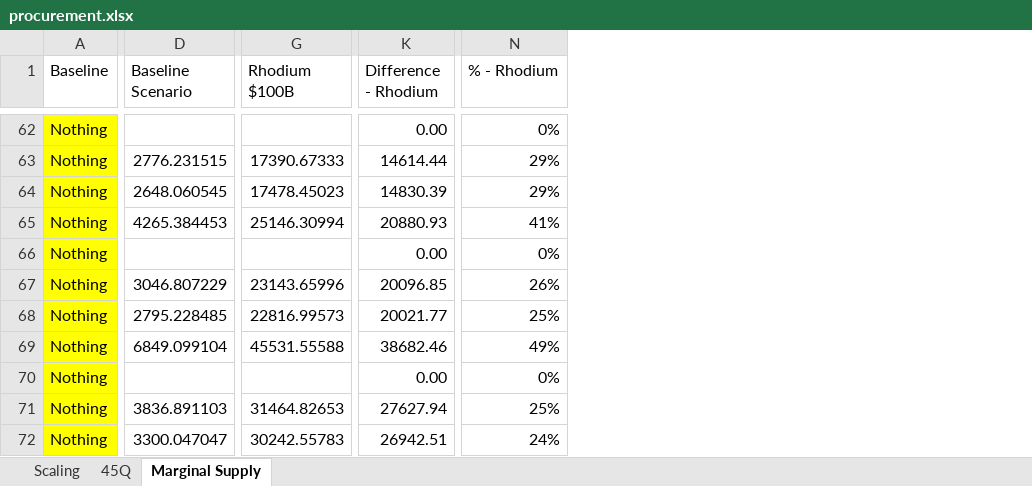
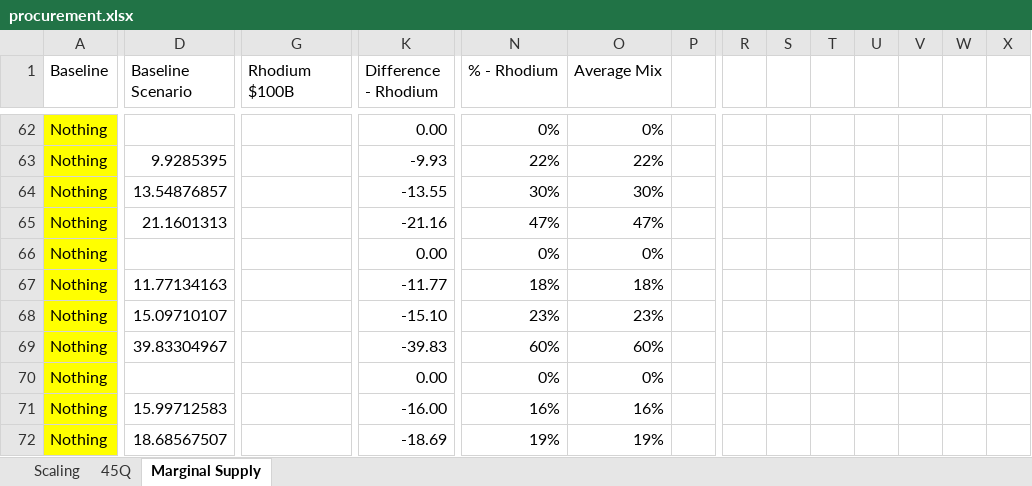
Before and after one commit to PEESEgroup/GCAM-CDR-policy, an Excel workbook: data/data_analysis/procurement.xlsx, sheet Marginal Supply, drawn as a sheet; only a part is shown, gaps mark what is left out; values as stored, in another font and other column widths than the file's, no borders; the diff covers the shown part only; the diff names each change by its address in the sheet, - before the commit and + after, or states it on an @@ line.

```diff
--- a/data/data_analysis/procurement.xlsx (sheet Marginal Supply)
+++ b/data/data_analysis/procurement.xlsx (sheet Marginal Supply)
+column O (Average Mix), rows 62-72: 0% | 22% | 30% | 47% | 0% | 18% | 23% | 60% | 0% | 16% | 19%
+column P, empty
+column R, empty
+column S, empty
+column T, empty
+column U, empty
+column V, empty
+column W, empty
+column X, empty
-D63 (Baseline Scenario): 2776.231515
+D63 (Baseline Scenario): 9.9285395
-G63 (Rhodium $100B): 17390.67333
+G63 (Rhodium $100B): (empty)
-K63 (Difference - Rhodium): 14614.44
+K63 (Difference - Rhodium): -9.93
-N63 (% - Rhodium): 29%
+N63 (% - Rhodium): 22%
-D64 (Baseline Scenario): 2648.060545
+D64 (Baseline Scenario): 13.54876857
-G64 (Rhodium $100B): 17478.45023
+G64 (Rhodium $100B): (empty)
-K64 (Difference - Rhodium): 14830.39
+K64 (Difference - Rhodium): -13.55
-N64 (% - Rhodium): 29%
+N64 (% - Rhodium): 30%
-D65 (Baseline Scenario): 4265.384453
+D65 (Baseline Scenario): 21.1601313
-G65 (Rhodium $100B): 25146.30994
+G65 (Rhodium $100B): (empty)
-K65 (Difference - Rhodium): 20880.93
+K65 (Difference - Rhodium): -21.16
-N65 (% - Rhodium): 41%
+N65 (% - Rhodium): 47%
-D67 (Baseline Scenario): 3046.807229
+D67 (Baseline Scenario): 11.77134163
-G67 (Rhodium $100B): 23143.65996
+G67 (Rhodium $100B): (empty)
-K67 (Difference - Rhodium): 20096.85
+K67 (Difference - Rhodium): -11.77
-N67 (% - Rhodium): 26%
+N67 (% - Rhodium): 18%
-D68 (Baseline Scenario): 2795.228485
+D68 (Baseline Scenario): 15.09710107
-G68 (Rhodium $100B): 22816.99573
+G68 (Rhodium $100B): (empty)
-K68 (Difference - Rhodium): 20021.77
+K68 (Difference - Rhodium): -15.10
-N68 (% - Rhodium): 25%
+N68 (% - Rhodium): 23%
-D69 (Baseline Scenario): 6849.099104
+D69 (Baseline Scenario): 39.83304967
-G69 (Rhodium $100B): 45531.55588
+G69 (Rhodium $100B): (empty)
-K69 (Difference - Rhodium): 38682.46
+K69 (Difference - Rhodium): -39.83
-N69 (% - Rhodium): 49%
+N69 (% - Rhodium): 60%
-D71 (Baseline Scenario): 3836.891103
+D71 (Baseline Scenario): 15.99712583
-G71 (Rhodium $100B): 31464.82653
+G71 (Rhodium $100B): (empty)
-K71 (Difference - Rhodium): 27627.94
+K71 (Difference - Rhodium): -16.00
-N71 (% - Rhodium): 25%
+N71 (% - Rhodium): 16%
-D72 (Baseline Scenario): 3300.047047
+D72 (Baseline Scenario): 18.68567507
-G72 (Rhodium $100B): 30242.55783
+G72 (Rhodium $100B): (empty)
-K72 (Difference - Rhodium): 26942.51
+K72 (Difference - Rhodium): -18.69
-N72 (% - Rhodium): 24%
+N72 (% - Rhodium): 19%
```
Also changed, not shown: 8 added rows, 8 removed rows, 1 added column and 155 edited cells elsewhere in this sheet, formulas that keep their value, 6 other files.
